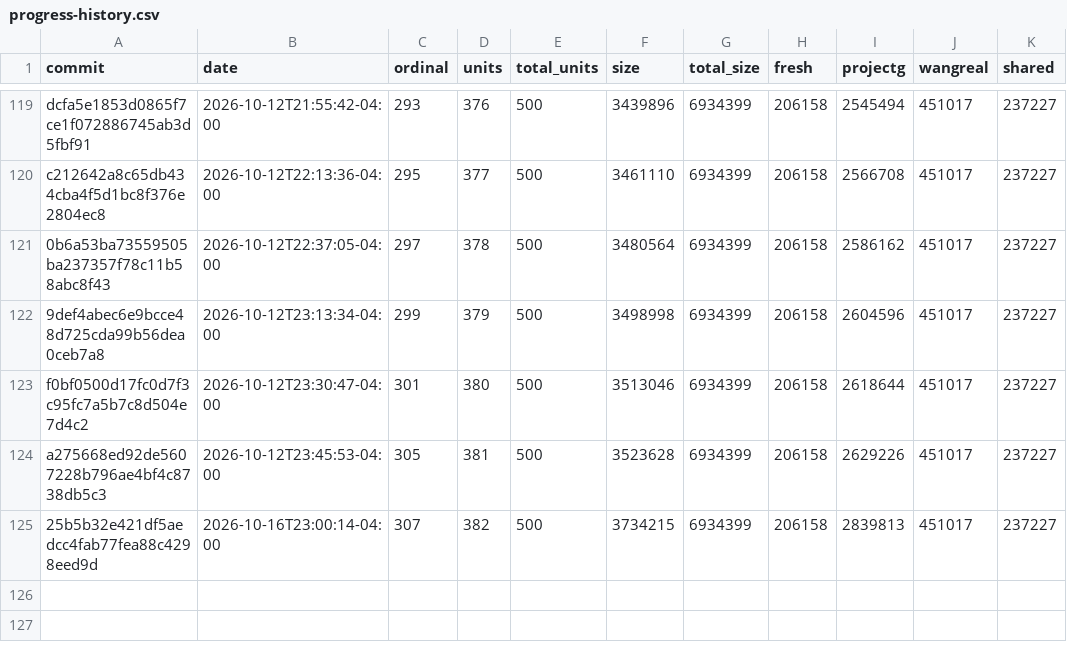
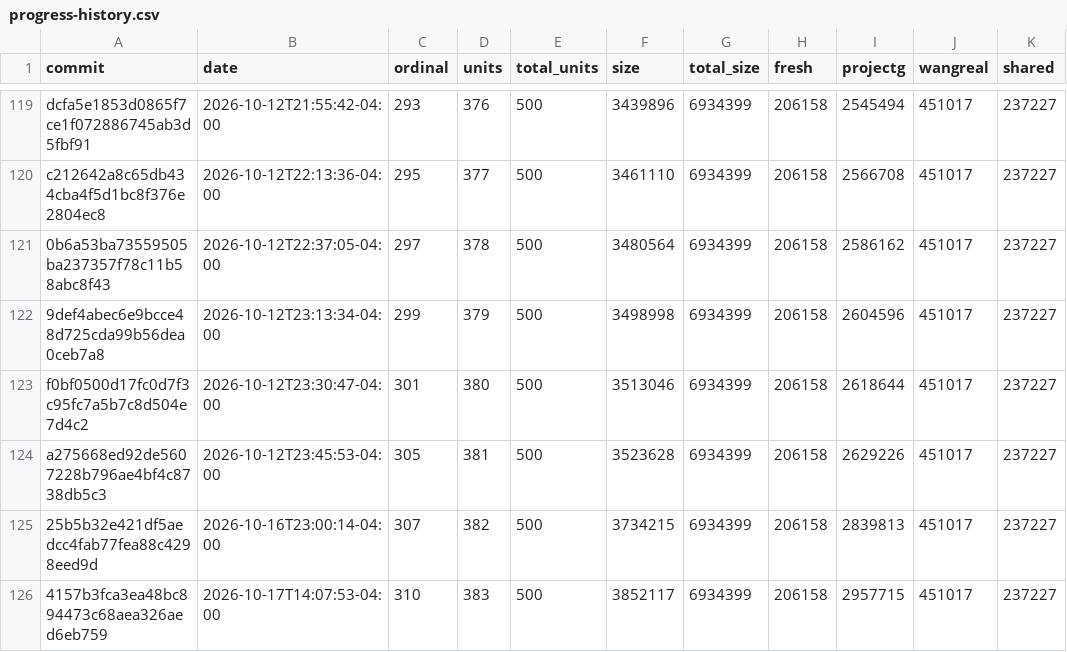
Before and after one commit to eantoniobr/rebang, a CSV file: docs/progress-history.csv, drawn as a sheet; only a part is shown, gaps mark what is left out; the diff names each change by its address in the sheet, - before the commit and + after, or states it on an @@ line.

```diff
--- a/docs/progress-history.csv
+++ b/docs/progress-history.csv
+row 126: 4157b3fca3ea48bc894473c68aea326aed6eb759 | 2026-10-17T14:07:53-04:00 | 310 | 383 | 500 | 3852117 | 6934399 | 206158 | 2957715 | 451017 | 237227
```
Also changed, not shown: 2 other files.
